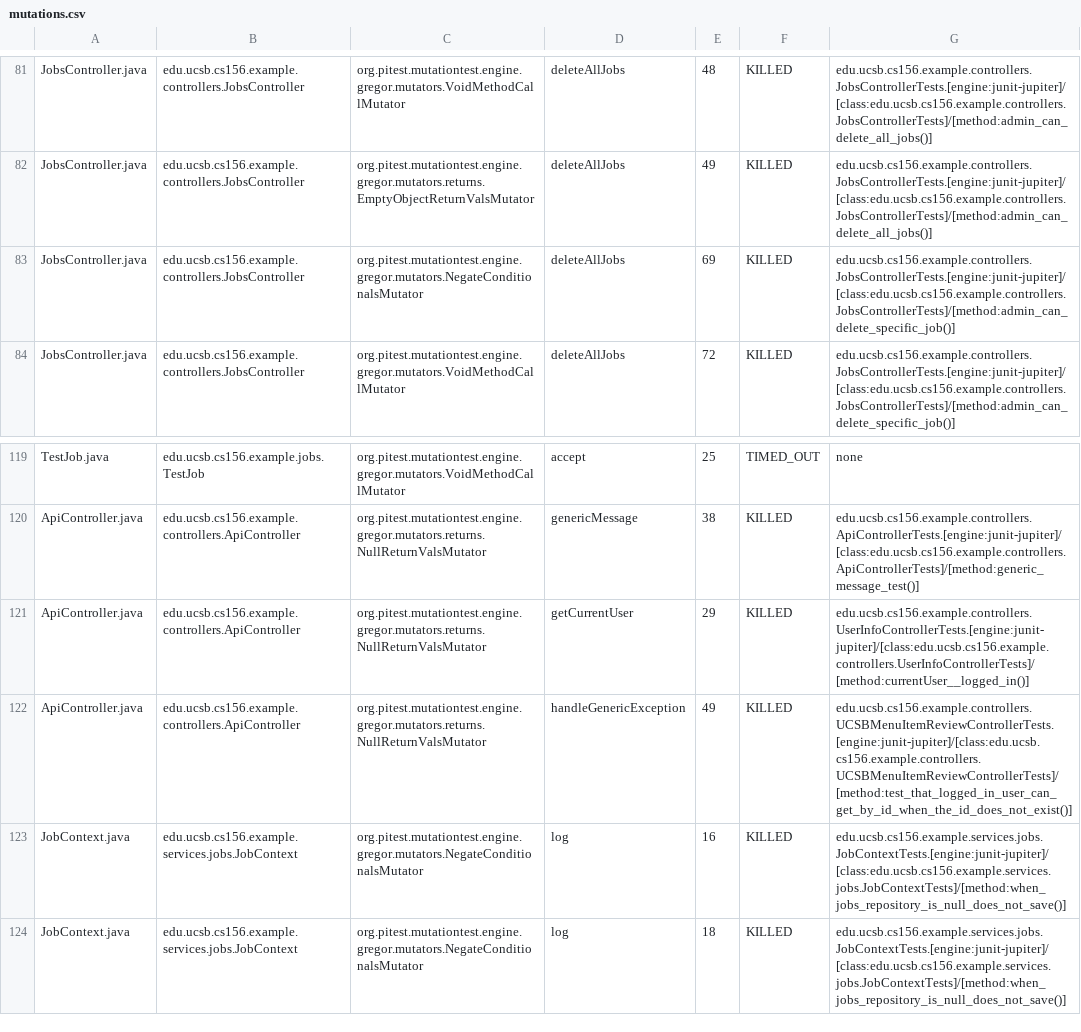
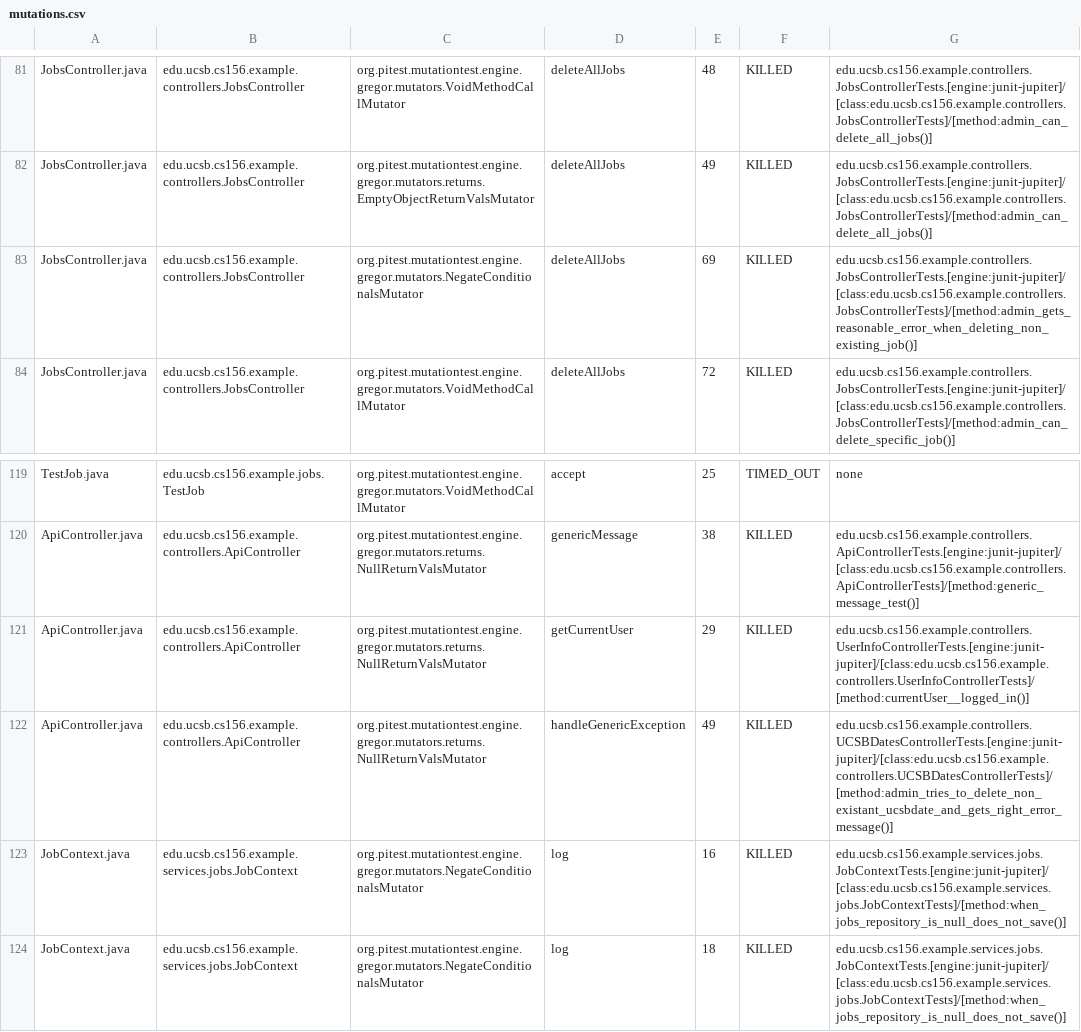
Before and after one commit to ucsb-cs156-s25/team01-s25-04, a CSV file: pitest/mutations.csv, drawn as a sheet; only a part is shown, gaps mark what is left out.

Commit message:
Deploying to gh-pages from @ ucsb-cs156-s25/team01-s25-04@ea7e756b5a689a866d6930a6eeedf626c5b6ea98 🚀

```diff
--- a/pitest/mutations.csv
+++ b/pitest/mutations.csv
@@ -82,3 +82,3 @@ JobsController.java,edu.ucsb.cs156.example.controllers.JobsController,org.pitest
 JobsController.java,edu.ucsb.cs156.example.controllers.JobsController,org.pitest.mutationtest.engine.gregor.mutators.returns.EmptyObjectReturnValsMutator,deleteAllJobs,49,KILLED,edu.ucsb.cs156.example.controllers.JobsControllerTests.[engine:junit-jupiter]/[class:edu.ucsb.cs156.example.controllers.JobsControllerTests]/[method:admin_can_delete_all_jobs()]
-JobsController.java,edu.ucsb.cs156.example.controllers.JobsController,org.pitest.mutationtest.engine.gregor.mutators.NegateConditionalsMutator,deleteAllJobs,69,KILLED,edu.ucsb.cs156.example.controllers.JobsControllerTests.[engine:junit-jupiter]/[class:edu.ucsb.cs156.example.controllers.JobsControllerTests]/[method:admin_can_delete_specific_job()]
+JobsController.java,edu.ucsb.cs156.example.controllers.JobsController,org.pitest.mutationtest.engine.gregor.mutators.NegateConditionalsMutator,deleteAllJobs,69,KILLED,edu.ucsb.cs156.example.controllers.JobsControllerTests.[engine:junit-jupiter]/[class:edu.ucsb.cs156.example.controllers.JobsControllerTests]/[method:admin_gets_reasonable_error_when_deleting_non_existing_job()]
 JobsController.java,edu.ucsb.cs156.example.controllers.JobsController,org.pitest.mutationtest.engine.gregor.mutators.VoidMethodCallMutator,deleteAllJobs,72,KILLED,edu.ucsb.cs156.example.controllers.JobsControllerTests.[engine:junit-jupiter]/[class:edu.ucsb.cs156.example.controllers.JobsControllerTests]/[method:admin_can_delete_specific_job()]
@@ -121,3 +121,3 @@ ApiController.java,edu.ucsb.cs156.example.controllers.ApiController,org.pitest.m
 ApiController.java,edu.ucsb.cs156.example.controllers.ApiController,org.pitest.mutationtest.engine.gregor.mutators.returns.NullReturnValsMutator,getCurrentUser,29,KILLED,edu.ucsb.cs156.example.controllers.UserInfoControllerTests.[engine:junit-jupiter]/[class:edu.ucsb.cs156.example.controllers.UserInfoControllerTests]/[method:currentUser__logged_in()]
-ApiController.java,edu.ucsb.cs156.example.controllers.ApiController,org.pitest.mutationtest.engine.gregor.mutators.returns.NullReturnValsMutator,handleGenericException,49,KILLED,edu.ucsb.cs156.example.controllers.UCSBMenuItemReviewControllerTests.[engine:junit-jupiter]/[class:edu.ucsb.cs156.example.controllers.UCSBMenuItemReviewControllerTests]/[method:test_that_logged_in_user_can_get_by_id_when_the_id_does_not_exist()]
+ApiController.java,edu.ucsb.cs156.example.controllers.ApiController,org.pitest.mutationtest.engine.gregor.mutators.returns.NullReturnValsMutator,handleGenericException,49,KILLED,edu.ucsb.cs156.example.controllers.UCSBDatesControllerTests.[engine:junit-jupiter]/[class:edu.ucsb.cs156.example.controllers.UCSBDatesControllerTests]/[method:admin_tries_to_delete_non_existant_ucsbdate_and_gets_right_error_message()]
 JobContext.java,edu.ucsb.cs156.example.services.jobs.JobContext,org.pitest.mutationtest.engine.gregor.mutators.NegateConditionalsMutator,log,16,KILLED,edu.ucsb.cs156.example.services.jobs.JobContextTests.[engine:junit-jupiter]/[class:edu.ucsb.cs156.example.services.jobs.JobContextTests]/[method:when_jobs_repository_is_null_does_not_save()]
```
Also changed, not shown: 19 other files.
